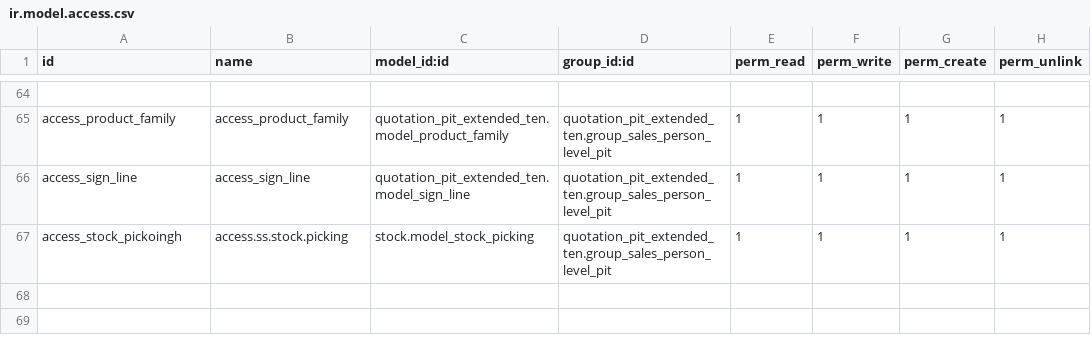
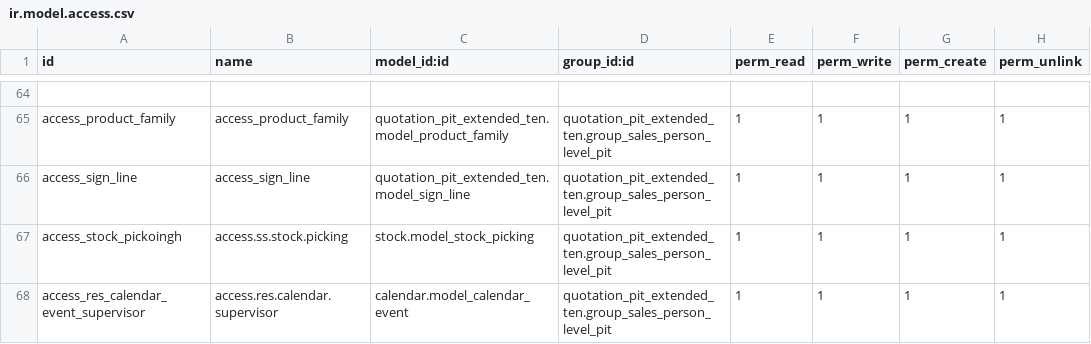
Before and after one commit to MPTechno/IntiPresisi2, a CSV file: quotation_pit_extended_ten/security/ir.model.access.csv, drawn as a sheet; only a part is shown, gaps mark what is left out; the diff names each change by its address in the sheet, - before the commit and + after, or states it on an @@ line.

```diff
--- a/quotation_pit_extended_ten/security/ir.model.access.csv
+++ b/quotation_pit_extended_ten/security/ir.model.access.csv
+row 68: access_res_calendar_event_supervisor | access.res.calendar.supervisor | calendar.model_calendar_event | quotation_pit_extended_ten.group_sales_person_level_pit | 1 | 1 | 1 | 1
```
Also changed, not shown: 3 other files.
